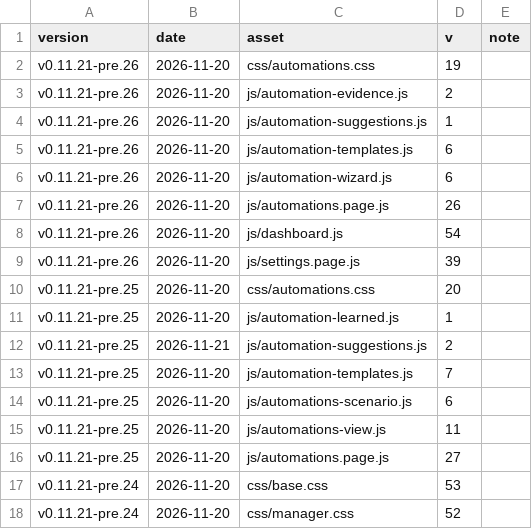
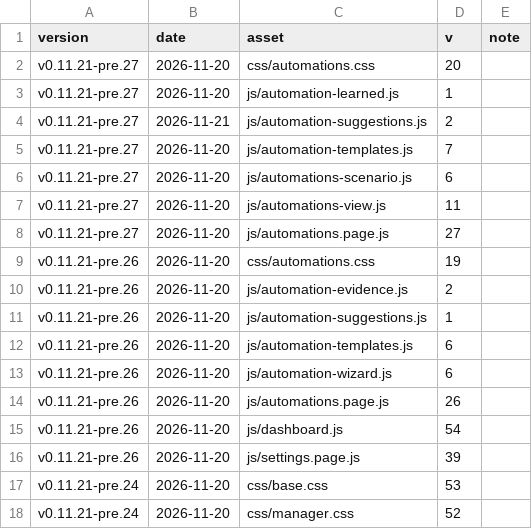
Before and after one commit to Developer-Simon/energy-node, a CSV file: dashboard/internal/webui/cache-bust-history.csv, drawn as a sheet; only a part is shown.

```diff
--- a/dashboard/internal/webui/cache-bust-history.csv
+++ b/dashboard/internal/webui/cache-bust-history.csv
@@ -1,2 +1,9 @@
 version,date,asset,v,note
+v0.11.21-pre.27,2026-11-20,css/automations.css,20,
+v0.11.21-pre.27,2026-11-20,js/automation-learned.js,1,
+v0.11.21-pre.27,2026-11-21,js/automation-suggestions.js,2,
+v0.11.21-pre.27,2026-11-20,js/automation-templates.js,7,
+v0.11.21-pre.27,2026-11-20,js/automations-scenario.js,6,
+v0.11.21-pre.27,2026-11-20,js/automations-view.js,11,
+v0.11.21-pre.27,2026-11-20,js/automations.page.js,27,
 v0.11.21-pre.26,2026-11-20,css/automations.css,19,
@@ -9,9 +16,2 @@ v0.11.21-pre.26,2026-11-20,js/dashboard.js,54,
 v0.11.21-pre.26,2026-11-20,js/settings.page.js,39,
-v0.11.21-pre.25,2026-11-20,css/automations.css,20,
-v0.11.21-pre.25,2026-11-20,js/automation-learned.js,1,
-v0.11.21-pre.25,2026-11-21,js/automation-suggestions.js,2,
-v0.11.21-pre.25,2026-11-20,js/automation-templates.js,7,
-v0.11.21-pre.25,2026-11-20,js/automations-scenario.js,6,
-v0.11.21-pre.25,2026-11-20,js/automations-view.js,11,
-v0.11.21-pre.25,2026-11-20,js/automations.page.js,27,
 v0.11.21-pre.24,2026-11-20,css/base.css,53,
```
